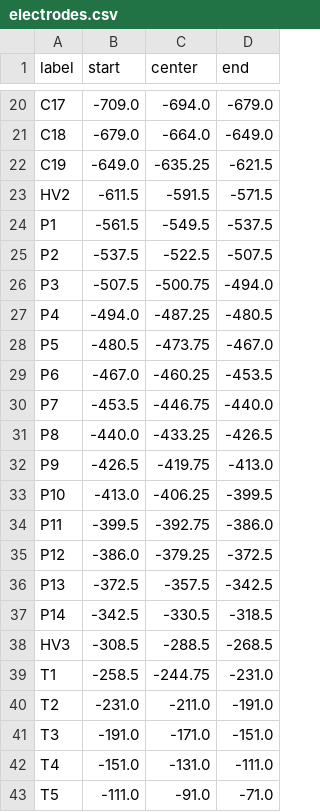
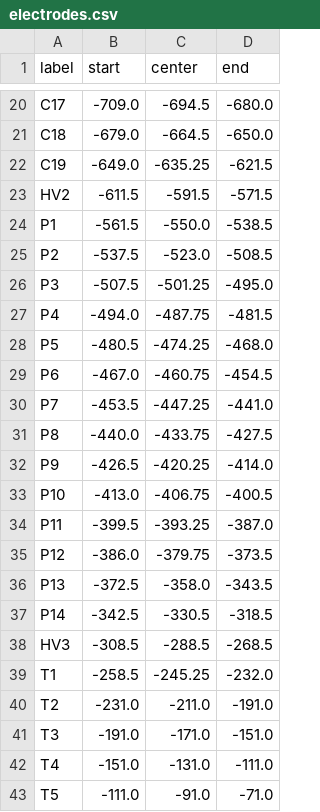
Before and after one commit to jzielins97/TrapVisualisation, a CSV file: electrodes.csv, drawn as a sheet; only a part is shown, gaps mark what is left out; the diff covers the shown part only; the diff names each change by its address in the sheet, - before the commit and + after, or states it on an @@ line.

```diff
--- a/electrodes.csv
+++ b/electrodes.csv
-C20 (center): -694.0
+C20 (center): -694.5
-D20 (end): -679.0
+D20 (end): -680.0
-C21 (center): -664.0
+C21 (center): -664.5
-D21 (end): -649.0
+D21 (end): -650.0
-C24 (center): -549.5
+C24 (center): -550.0
-D24 (end): -537.5
+D24 (end): -538.5
-C25 (center): -522.5
+C25 (center): -523.0
-D25 (end): -507.5
+D25 (end): -508.5
-C26 (center): -500.75
+C26 (center): -501.25
-D26 (end): -494.0
+D26 (end): -495.0
-C27 (center): -487.25
+C27 (center): -487.75
-D27 (end): -480.5
+D27 (end): -481.5
-C28 (center): -473.75
+C28 (center): -474.25
-D28 (end): -467.0
+D28 (end): -468.0
-C29 (center): -460.25
+C29 (center): -460.75
-D29 (end): -453.5
+D29 (end): -454.5
-C30 (center): -446.75
+C30 (center): -447.25
-D30 (end): -440.0
+D30 (end): -441.0
-C31 (center): -433.25
+C31 (center): -433.75
-D31 (end): -426.5
+D31 (end): -427.5
-C32 (center): -419.75
+C32 (center): -420.25
-D32 (end): -413.0
+D32 (end): -414.0
-C33 (center): -406.25
+C33 (center): -406.75
-D33 (end): -399.5
+D33 (end): -400.5
-C34 (center): -392.75
+C34 (center): -393.25
-D34 (end): -386.0
+D34 (end): -387.0
-C35 (center): -379.25
+C35 (center): -379.75
-D35 (end): -372.5
+D35 (end): -373.5
-C36 (center): -357.5
+C36 (center): -358.0
-D36 (end): -342.5
+D36 (end): -343.5
-C39 (center): -244.75
+C39 (center): -245.25
-D39 (end): -231.0
+D39 (end): -232.0
```
Also changed, not shown: 34 edited cells elsewhere in this file, 10 other files.
